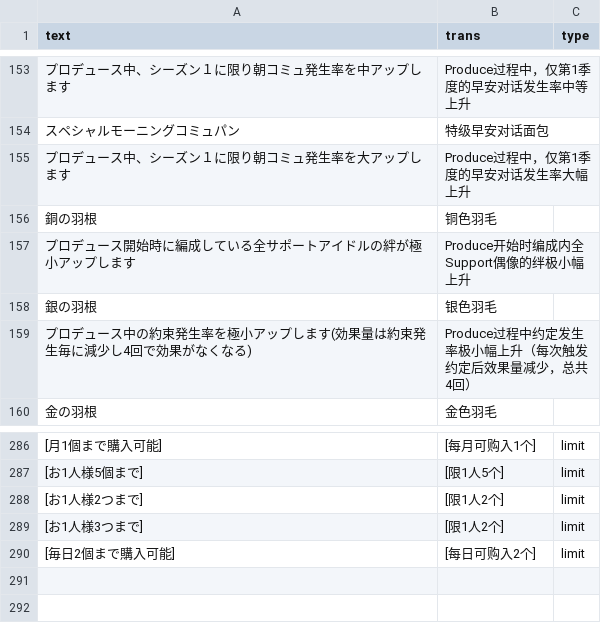
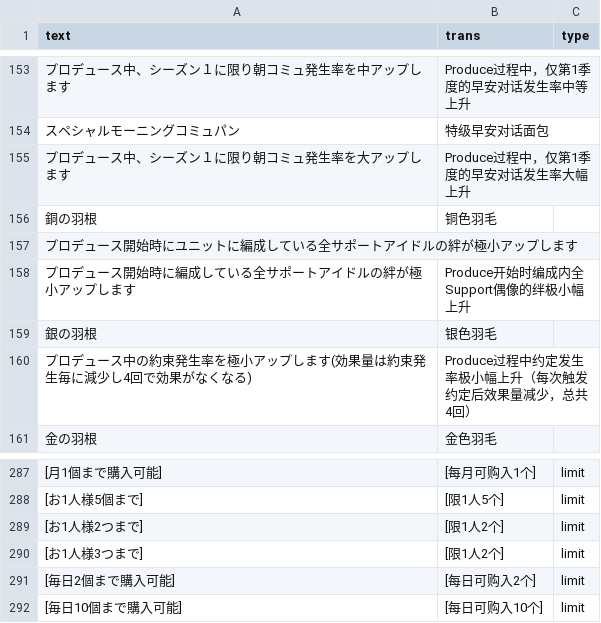
Before and after one commit to lzgzhyf/ShinyColors, a CSV file: data/item.csv (was data/etc/items.csv), drawn as a sheet; only a part is shown, gaps mark what is left out; the diff names each change by its address in the sheet, - before the commit and + after, or states it on an @@ line.

```diff
--- a/data/etc/items.csv
+++ b/data/item.csv
+row 157: プロデュース開始時にユニットに編成している全サポートアイドルの絆が極小アップします
+row 292: [毎日10個まで購入可能] | [每日可购入10个] | limit
```
Also changed, not shown: 5 other files.
